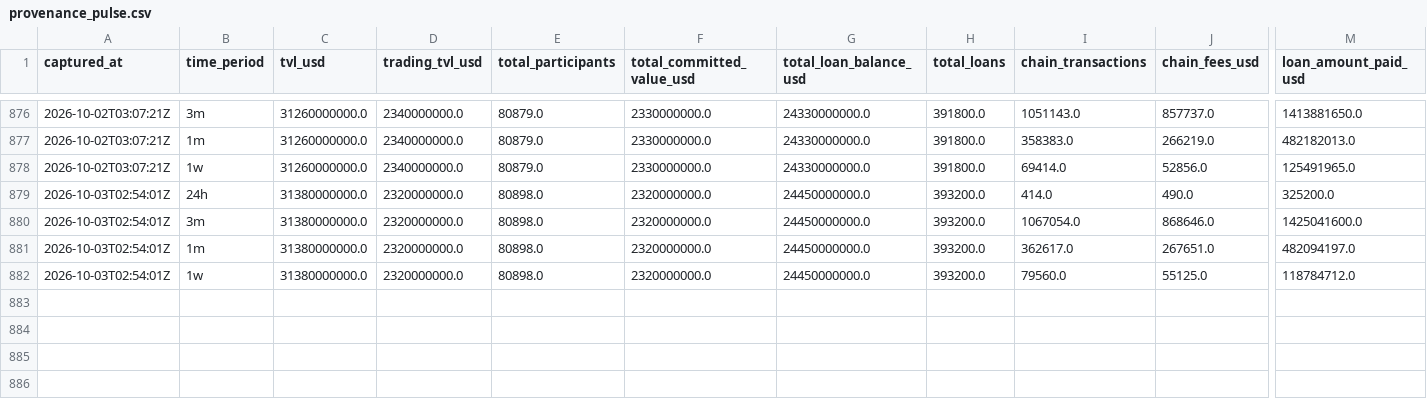
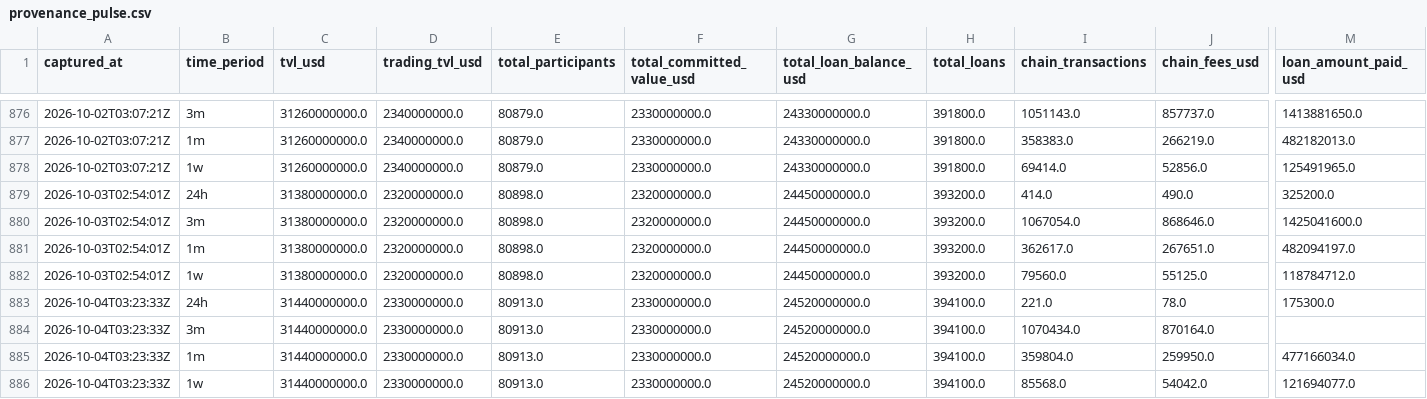
Before and after one commit to WILLSUTCLIFFE37/provenance-tracker, a CSV file: provenance_pulse.csv, drawn as a sheet; only a part is shown, gaps mark what is left out; rows hold the shown columns only; the diff names each change by its address in the sheet, - before the commit and + after, or states it on an @@ line.

```diff
--- a/provenance_pulse.csv
+++ b/provenance_pulse.csv
+row 883: 2026-10-04T03:23:33Z | 24h | 31440000000.0 | 2330000000.0 | 80913.0 | 2330000000.0 | 24520000000.0 | 394100.0 | 221.0 | 78.0 | 175300.0
+row 884: 2026-10-04T03:23:33Z | 3m | 31440000000.0 | 2330000000.0 | 80913.0 | 2330000000.0 | 24520000000.0 | 394100.0 | 1070434.0 | 870164.0
+row 885: 2026-10-04T03:23:33Z | 1m | 31440000000.0 | 2330000000.0 | 80913.0 | 2330000000.0 | 24520000000.0 | 394100.0 | 359804.0 | 259950.0 | 477166034.0
+row 886: 2026-10-04T03:23:33Z | 1w | 31440000000.0 | 2330000000.0 | 80913.0 | 2330000000.0 | 24520000000.0 | 394100.0 | 85568.0 | 54042.0 | 121694077.0
```
